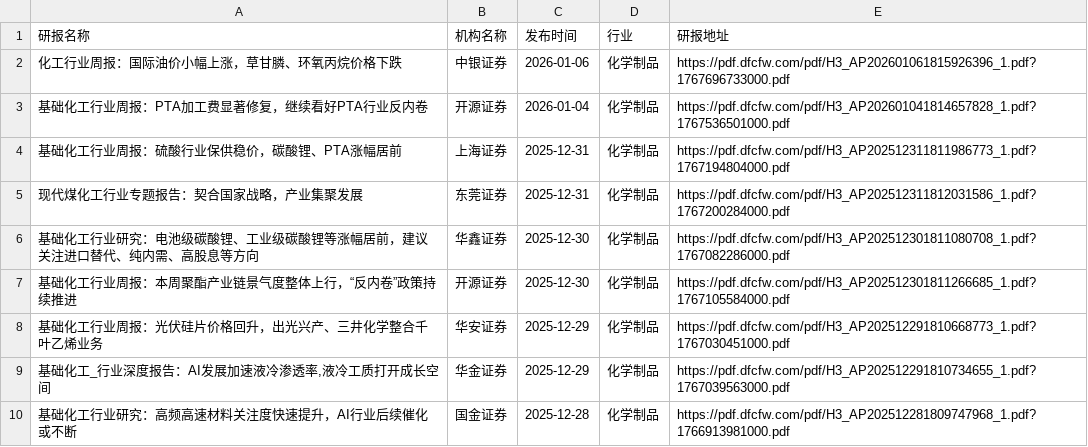
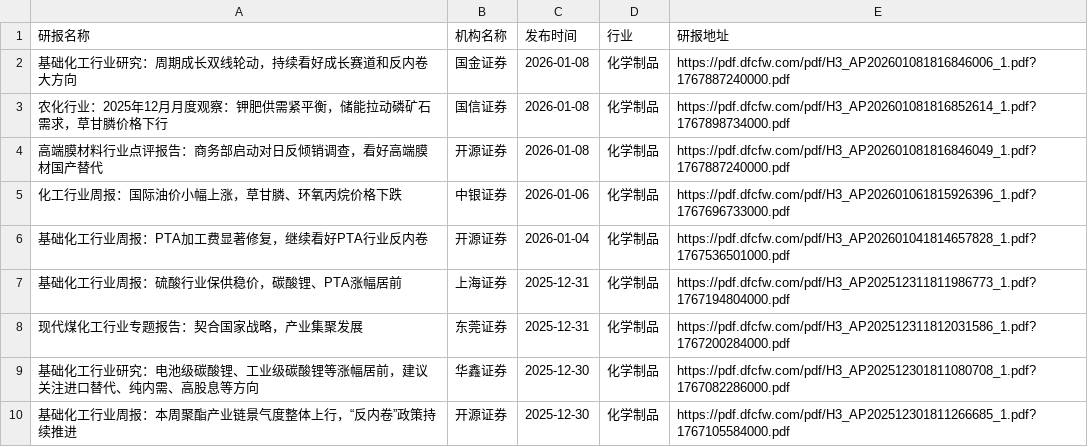
Before and after one commit to manymore13/report, a CSV file: eastmoney/化学制品.csv, drawn as a sheet; only a part is shown; the shorter side is filled out with more unchanged rows.

```diff
--- a/eastmoney/化学制品.csv
+++ b/eastmoney/化学制品.csv
@@ -1,2 +1,5 @@
 研报名称,机构名称,发布时间,行业,研报地址
+基础化工行业研究：周期成长双线轮动，持续看好成长赛道和反内卷大方向,国金证券,2026-01-08,化学制品,https://pdf.dfcfw.com/pdf/H3_AP202601081816846006_1.pdf?1767887240000.pdf
+农化行业：2025年12月月度观察：钾肥供需紧平衡，储能拉动磷矿石需求，草甘膦价格下行,国信证券,2026-01-08,化学制品,https://pdf.dfcfw.com/pdf/H3_AP202601081816852614_1.pdf?1767898734000.pdf
+高端膜材料行业点评报告：商务部启动对日反倾销调查，看好高端膜材国产替代,开源证券,2026-01-08,化学制品,https://pdf.dfcfw.com/pdf/H3_AP202601081816846049_1.pdf?1767887240000.pdf
 化工行业周报：国际油价小幅上涨，草甘膦、环氧丙烷价格下跌,中银证券,2026-01-06,化学制品,https://pdf.dfcfw.com/pdf/H3_AP202601061815926396_1.pdf?1767696733000.pdf
```
Also changed, not shown: eastmoney/互联网服务.csv, eastmoney/半导体.csv, 27 other files.
